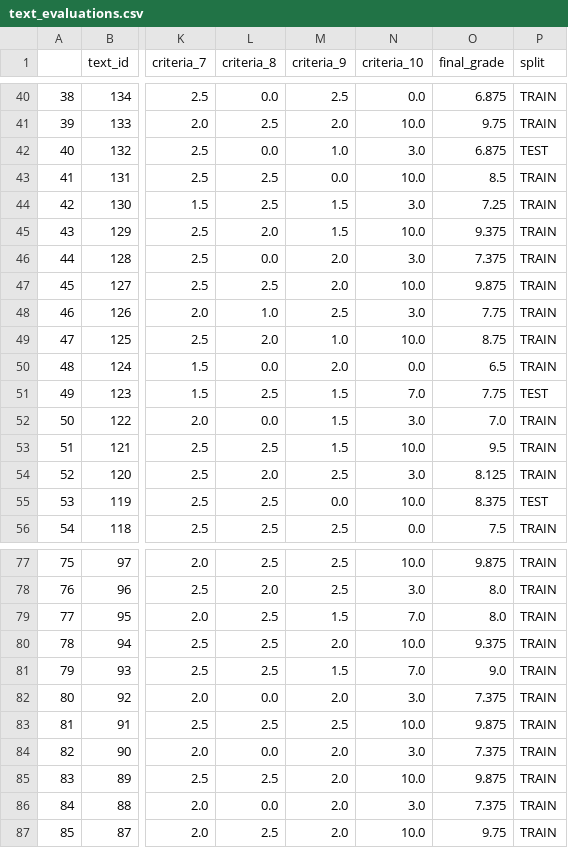
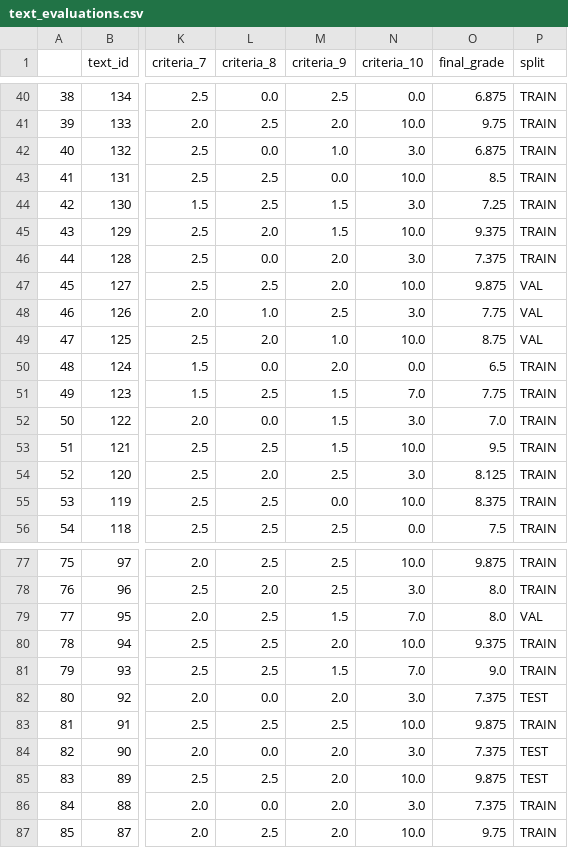
Before and after one commit to C4AI/ArGPT, a CSV file: Data/Data V2/text_evaluations.csv, drawn as a sheet; only a part is shown, gaps mark what is left out; the diff covers the shown part only; the diff names each change by its address in the sheet, - before the commit and + after, or states it on an @@ line.

```diff
--- a/Data/Data V2/text_evaluations.csv
+++ b/Data/Data V2/text_evaluations.csv
-P42 (split): TEST
+P42 (split): TRAIN
-P47:P49 (split): TRAIN
+P47:P49 (split): VAL
-P51 (split): TEST
+P51 (split): TRAIN
-P55 (split): TEST
+P55 (split): TRAIN
-P79 (split): TRAIN
+P79 (split): VAL
-P82 (split): TRAIN
+P82 (split): TEST
-P84:P85 (split): TRAIN
+P84:P85 (split): TEST
```
Also changed, not shown: 45 edited cells elsewhere in this file, Data/Data V2/argument_components.csv, Data/Data V2/argument_quality.csv, 1 other file.
